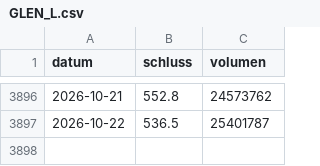
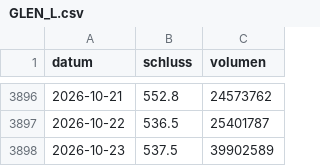
Before and after one commit to raphwienigk-lgtm/anlage-daten, a CSV file: daten/metall/kongo/kurse/GLEN_L.csv, drawn as a sheet; only a part is shown, gaps mark what is left out.

```diff
--- a/daten/metall/kongo/kurse/GLEN_L.csv
+++ b/daten/metall/kongo/kurse/GLEN_L.csv
@@ -3897 +3897,2 @@ datum,schluss,volumen
 2026-10-22,536.5,25401787
+2026-10-23,537.5,39902589
```
Also changed, not shown: daten/metall/indonesien/kurse/NICK_L.csv, 25 other files.
